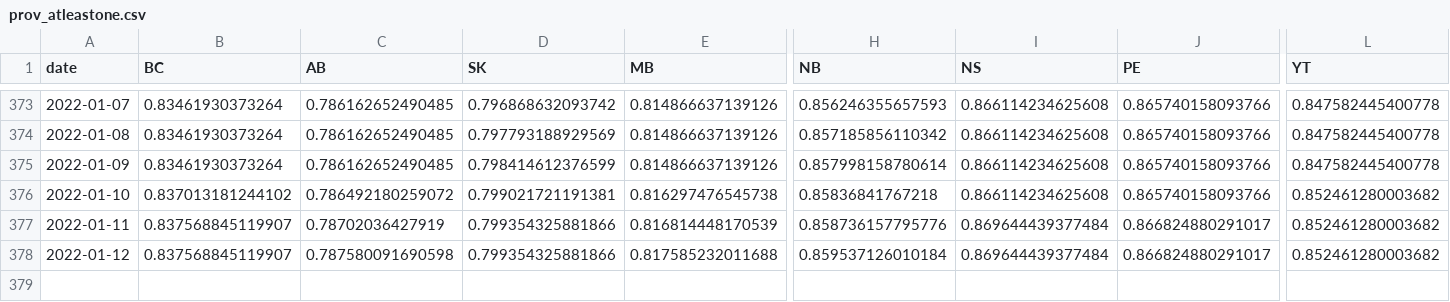
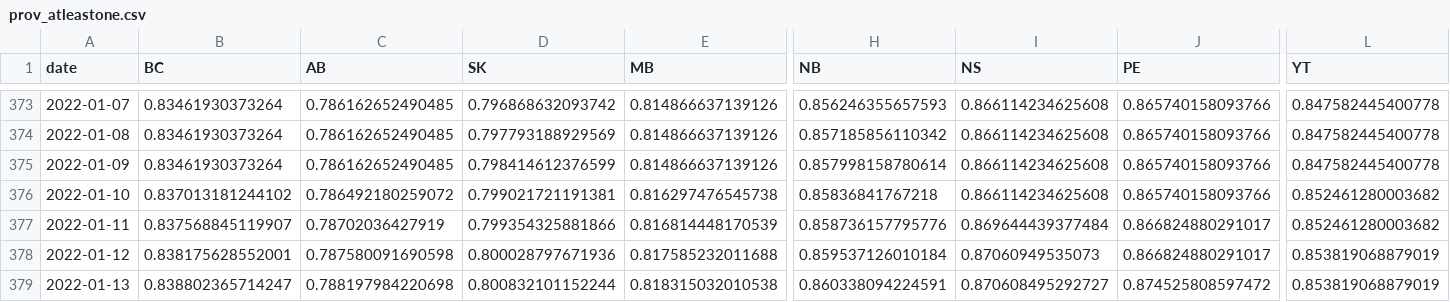
Before and after one commit to trevortombe/covidgraphs, a CSV file: Files/prov_atleastone.csv, drawn as a sheet; only a part is shown, gaps mark what is left out; rows hold the shown columns only; the diff names each change by its address in the sheet, - before the commit and + after, or states it on an @@ line.

```diff
--- a/Files/prov_atleastone.csv
+++ b/Files/prov_atleastone.csv
-B378 (BC): 0.837568845119907
+B378 (BC): 0.838175628552001
-D378 (SK): 0.799354325881866
+D378 (SK): 0.800028797671936
-I378 (NS): 0.869644439377484
+I378 (NS): 0.87060949535073
-L378 (YT): 0.852461280003682
+L378 (YT): 0.853819068879019
+row 379: 2022-01-13 | 0.838802365714247 | 0.788197984220698 | 0.800832101152244 | 0.818315032010538 | 0.860338094224591 | 0.870608495292727 | 0.874525808597472 | 0.853819068879019
```
Also changed, not shown: Files/MapData.csv, Files/ProvTable.csv, 51 other files.
